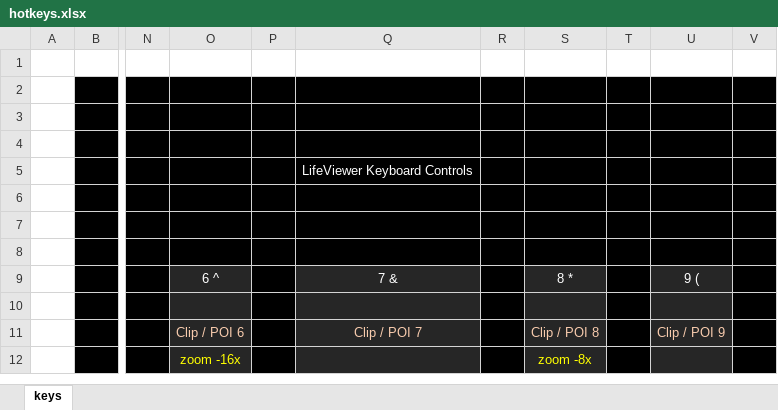
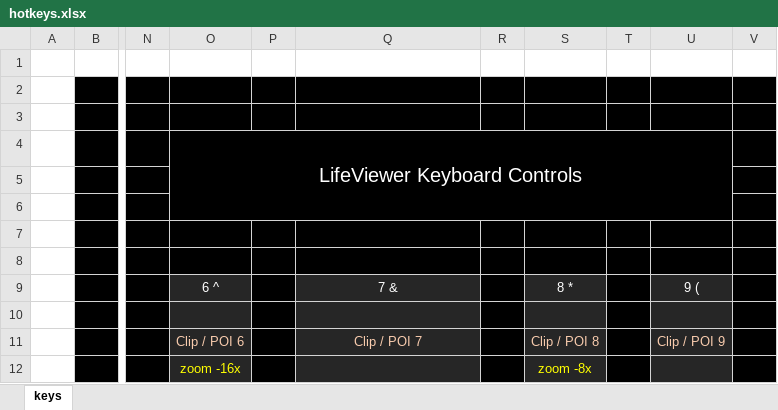
Before and after one commit to rowett/lifeviewer, an Excel workbook: images/hotkeys.xlsx, sheet keys, drawn as a sheet; only a part is shown, gaps mark what is left out; values as stored, in another font and other column widths than the file's, no borders; removed rows and columns are numbered as before the commit, all else as after; rows hold the shown columns only; the diff names each change by its address in the sheet, - before the commit and + after, or states it on an @@ line.

```diff
--- a/images/hotkeys.xlsx (sheet keys)
+++ b/images/hotkeys.xlsx (sheet keys)
+row 4:  |  |  | LifeViewer Keyboard Controls
-O5:U5 fill: #000000
+O5:U5 fill: none
-row 5:  |  |  |  |  | LifeViewer Keyboard Controls
-O6:U6 fill: #000000
+O6:U6 fill: none
```
Also changed, not shown: 2 other files.
